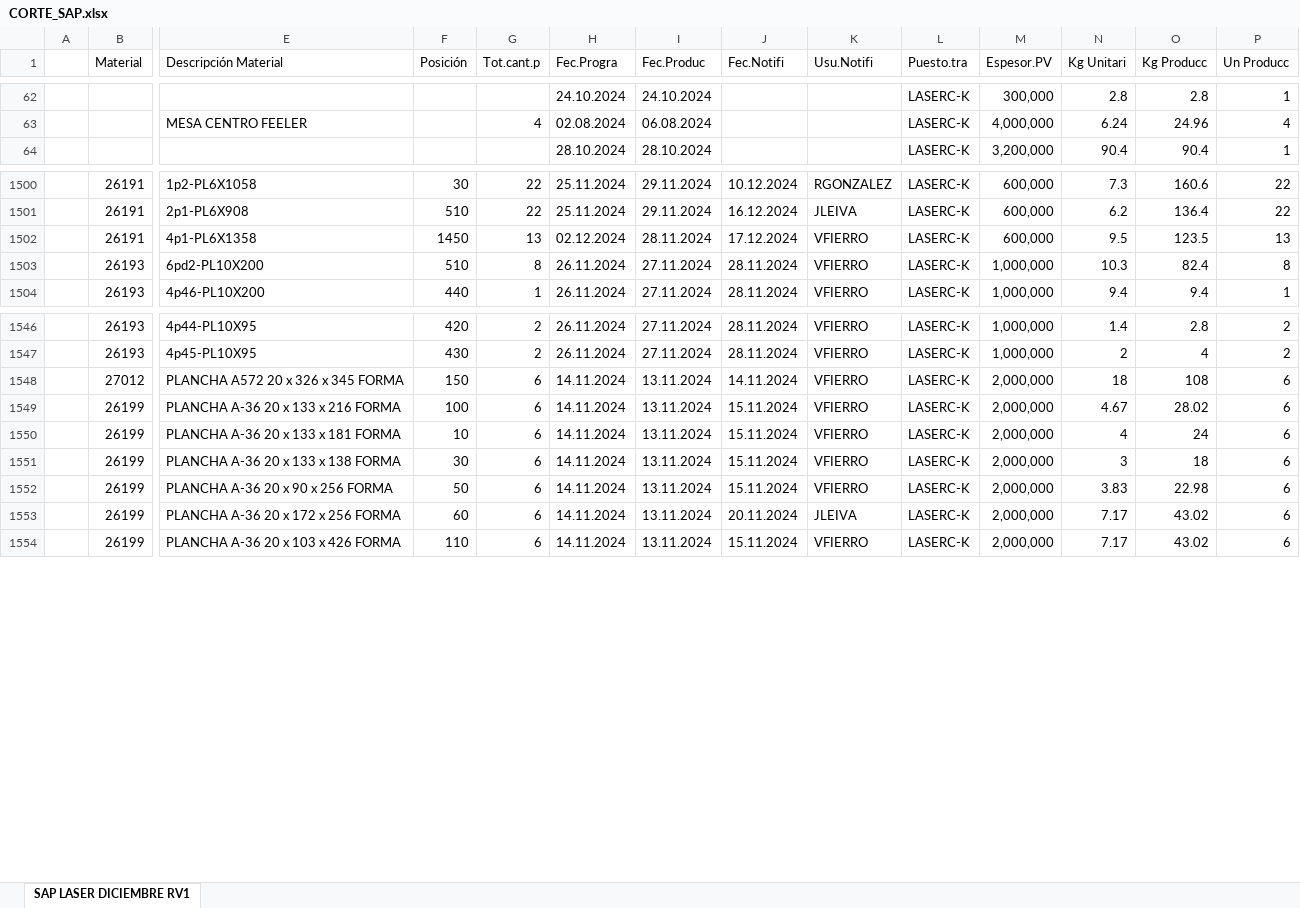
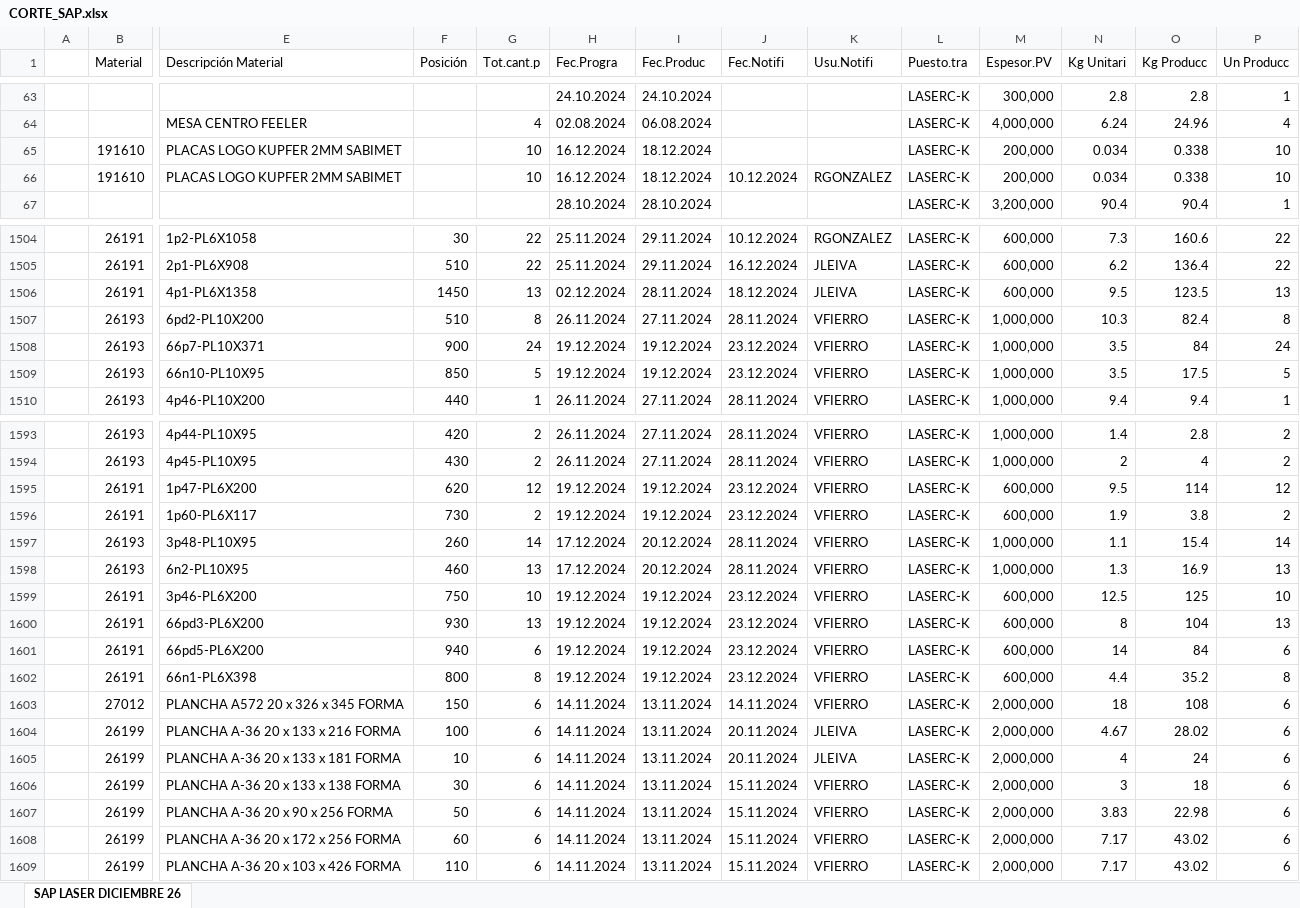
Before and after one commit to jarb29/jamesStreamlit, an Excel workbook: data/CORTE_SAP.xlsx, sheet SAP LASER DICIEMBRE 26, drawn as a sheet; only a part is shown, gaps mark what is left out; values as stored, in another font and other column widths than the file's, no borders; addresses are those after the commit; rows hold the shown columns only; the diff covers the shown part only; the diff names each change by its address in the sheet, - before the commit and + after, or states it on an @@ line.

```diff
--- a/data/CORTE_SAP.xlsx (sheet SAP LASER DICIEMBRE 26)
+++ b/data/CORTE_SAP.xlsx (sheet SAP LASER DICIEMBRE 26)
-sheet tab: SAP LASER DICIEMBRE RV1
+sheet tab: SAP LASER DICIEMBRE 26
+row 65:  | 191610 | PLACAS LOGO KUPFER 2MM SABIMET |  | 10 | 16.12.2024 | 18.12.2024 |  |  | LASERC-K | 200,000 | 0.034 | 0.338 | 10
+row 66:  | 191610 | PLACAS LOGO KUPFER 2MM SABIMET |  | 10 | 16.12.2024 | 18.12.2024 | 10.12.2024 | RGONZALEZ | LASERC-K | 200,000 | 0.034 | 0.338 | 10
-J1506 (Fec.Notifi): 17.12.2024
+J1506 (Fec.Notifi): 18.12.2024
-K1506 (Usu.Notifi): VFIERRO
+K1506 (Usu.Notifi): JLEIVA
+row 1508:  | 26193 | 66p7-PL10X371 | 900 | 24 | 19.12.2024 | 19.12.2024 | 23.12.2024 | VFIERRO | LASERC-K | 1,000,000 | 3.5 | 84 | 24
+row 1509:  | 26193 | 66n10-PL10X95 | 850 | 5 | 19.12.2024 | 19.12.2024 | 23.12.2024 | VFIERRO | LASERC-K | 1,000,000 | 3.5 | 17.5 | 5
+row 1595:  | 26191 | 1p47-PL6X200 | 620 | 12 | 19.12.2024 | 19.12.2024 | 23.12.2024 | VFIERRO | LASERC-K | 600,000 | 9.5 | 114 | 12
+row 1596:  | 26191 | 1p60-PL6X117 | 730 | 2 | 19.12.2024 | 19.12.2024 | 23.12.2024 | VFIERRO | LASERC-K | 600,000 | 1.9 | 3.8 | 2
+row 1597:  | 26193 | 3p48-PL10X95 | 260 | 14 | 17.12.2024 | 20.12.2024 | 28.11.2024 | VFIERRO | LASERC-K | 1,000,000 | 1.1 | 15.4 | 14
+row 1598:  | 26193 | 6n2-PL10X95 | 460 | 13 | 17.12.2024 | 20.12.2024 | 28.11.2024 | VFIERRO | LASERC-K | 1,000,000 | 1.3 | 16.9 | 13
+row 1599:  | 26191 | 3p46-PL6X200 | 750 | 10 | 19.12.2024 | 19.12.2024 | 23.12.2024 | VFIERRO | LASERC-K | 600,000 | 12.5 | 125 | 10
+row 1600:  | 26191 | 66pd3-PL6X200 | 930 | 13 | 19.12.2024 | 19.12.2024 | 23.12.2024 | VFIERRO | LASERC-K | 600,000 | 8 | 104 | 13
+row 1601:  | 26191 | 66pd5-PL6X200 | 940 | 6 | 19.12.2024 | 19.12.2024 | 23.12.2024 | VFIERRO | LASERC-K | 600,000 | 14 | 84 | 6
+row 1602:  | 26191 | 66n1-PL6X398 | 800 | 8 | 19.12.2024 | 19.12.2024 | 23.12.2024 | VFIERRO | LASERC-K | 600,000 | 4.4 | 35.2 | 8
-J1604:J1605 (Fec.Notifi): 15.11.2024
+J1604:J1605 (Fec.Notifi): 20.11.2024
-K1604:K1605 (Usu.Notifi): VFIERRO
+K1604:K1605 (Usu.Notifi): JLEIVA
-J1608 (Fec.Notifi): 20.11.2024
+J1608 (Fec.Notifi): 15.11.2024
-K1608 (Usu.Notifi): JLEIVA
+K1608 (Usu.Notifi): VFIERRO
```
Also changed, not shown: 76 added rows and 209 edited cells elsewhere in this sheet, data/tiempo_final.xlsx, 1 other file.
